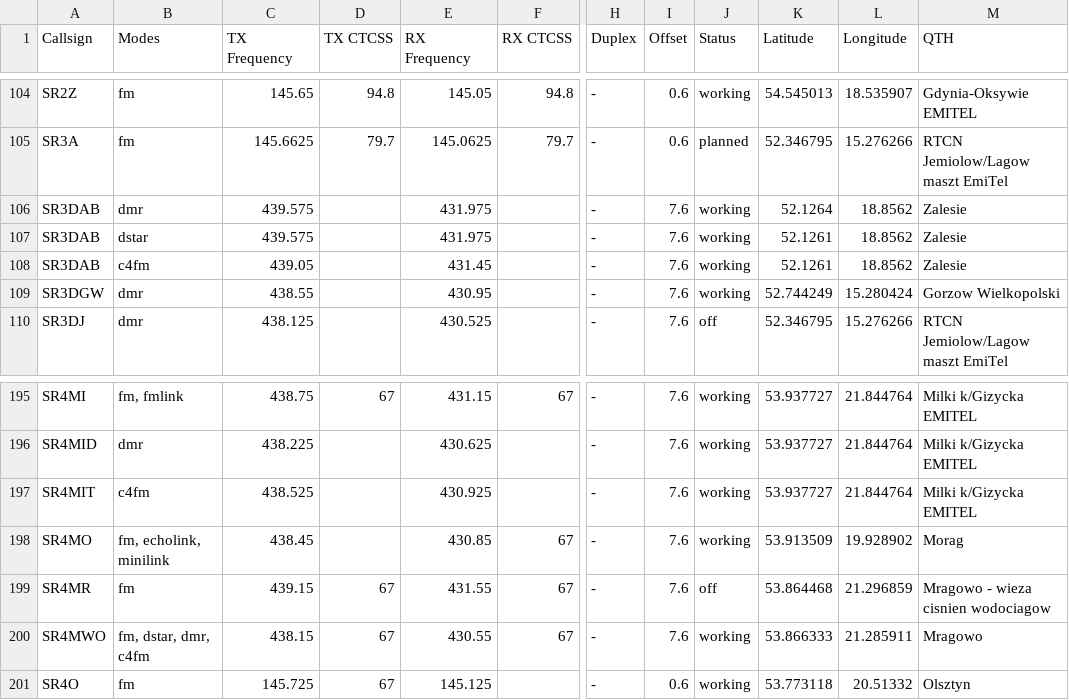
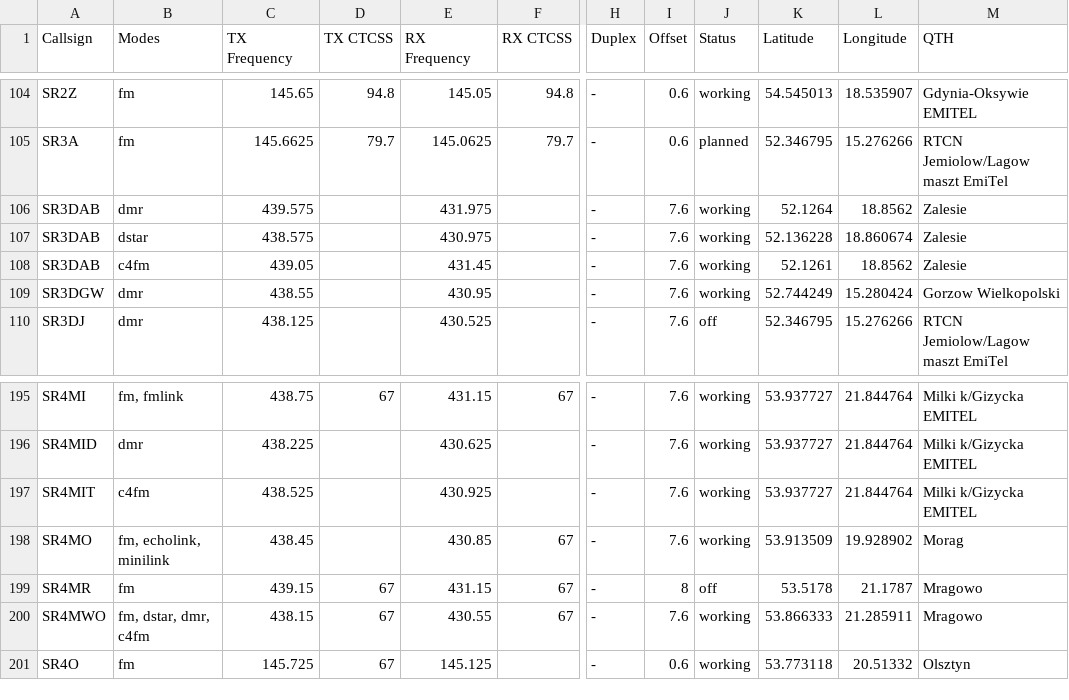
Before and after one commit to stefopl/repeaters-backup, a CSV file: backup/przemienniki-eu/CSV_Export/przemienniki-eu.csv, drawn as a sheet; only a part is shown, gaps mark what is left out; the diff names each change by its address in the sheet, - before the commit and + after, or states it on an @@ line.

```diff
--- a/backup/przemienniki-eu/CSV_Export/przemienniki-eu.csv
+++ b/backup/przemienniki-eu/CSV_Export/przemienniki-eu.csv
-C107 (TX Frequency): 439.575
+C107 (TX Frequency): 438.575
-E107 (RX Frequency): 431.975
+E107 (RX Frequency): 430.975
-K107 (Latitude): 52.1261
+K107 (Latitude): 52.136228
-L107 (Longitude): 18.8562
+L107 (Longitude): 18.860674
-E199 (RX Frequency): 431.55
+E199 (RX Frequency): 431.15
-I199 (Offset): 7.6
+I199 (Offset): 8
-K199 (Latitude): 53.864468
+K199 (Latitude): 53.5178
-L199 (Longitude): 21.296859
+L199 (Longitude): 21.1787
-M199 (QTH): Mragowo - wieza cisnien wodociagow
+M199 (QTH): Mragowo
```
Also changed, not shown: backup/przemienniki-eu/CHIRP_CSV_Format/przemienniki-eu-chirp.csv, 16 other files.
